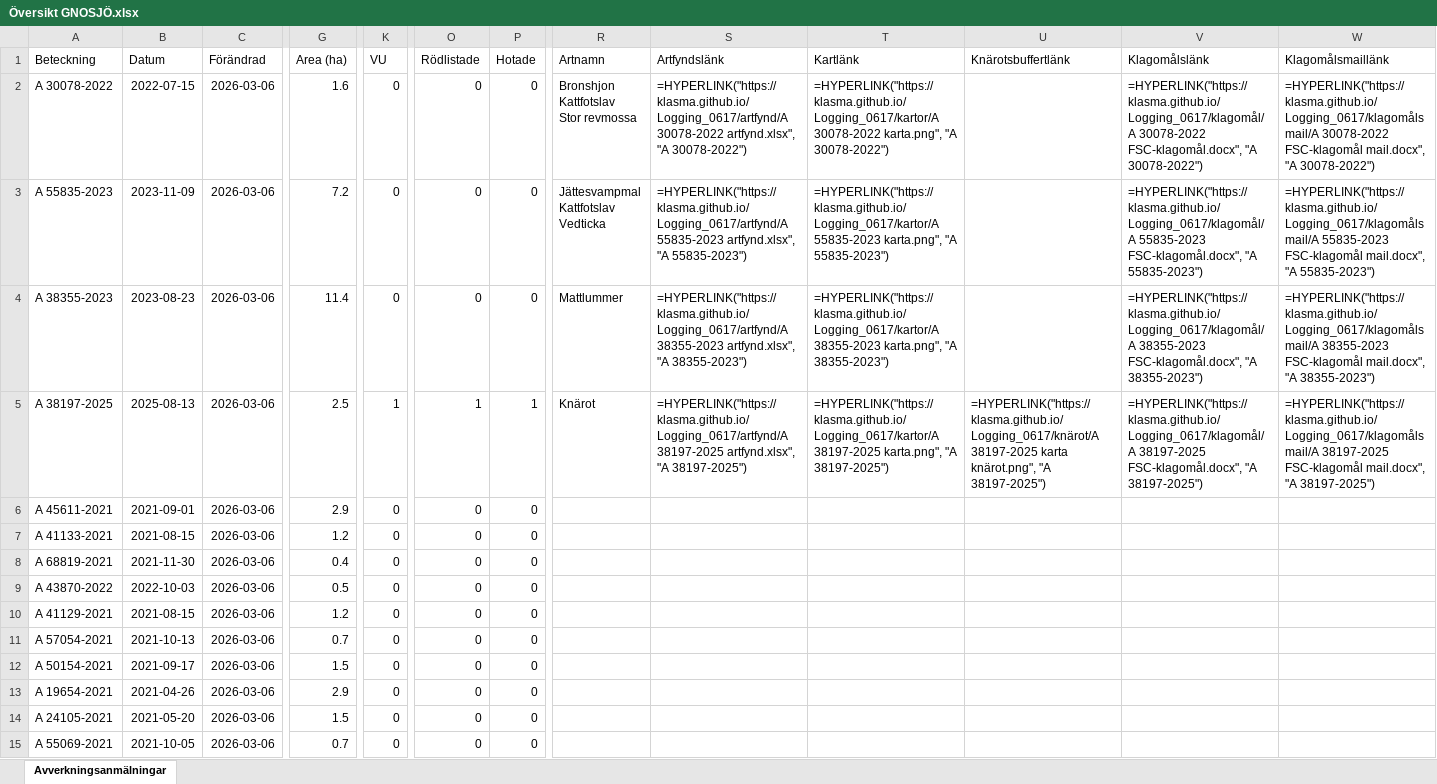
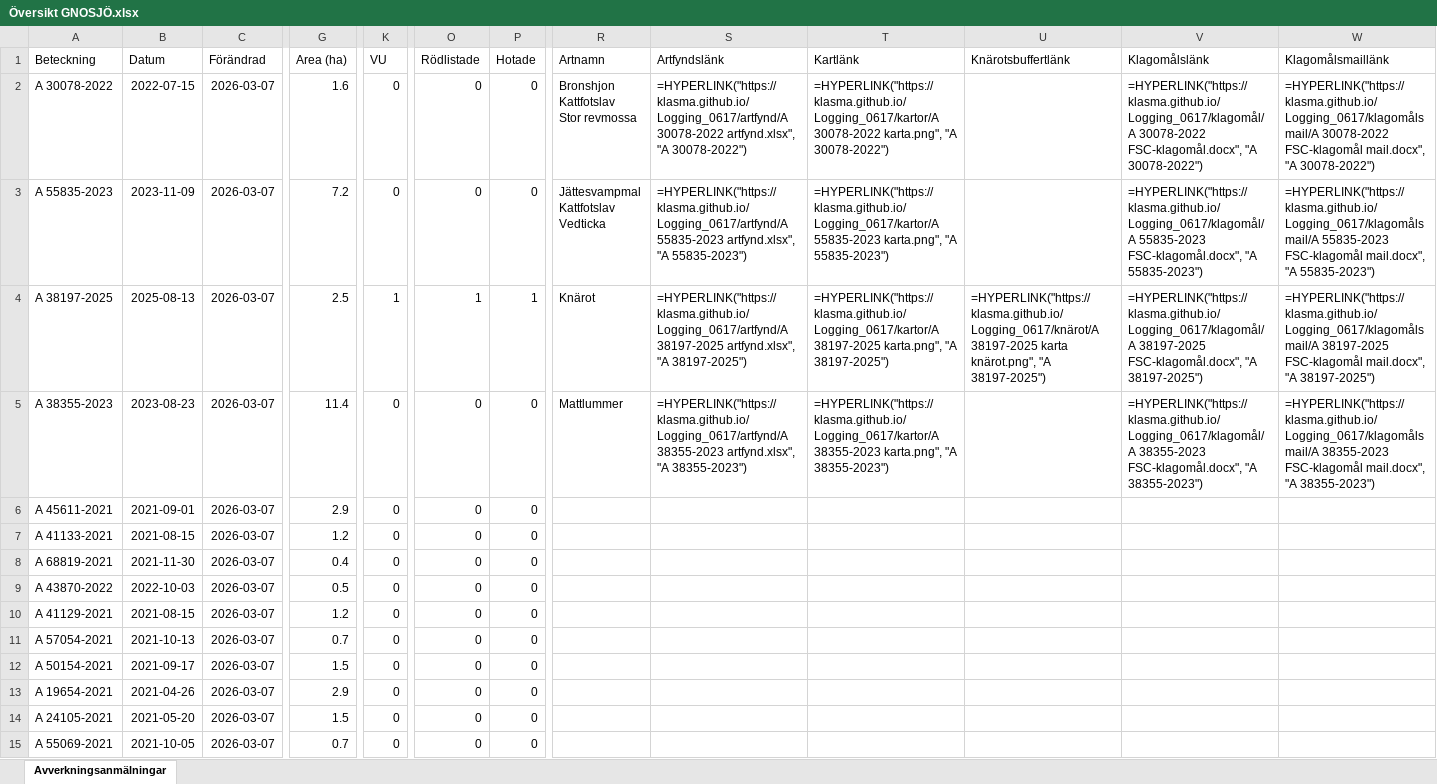
Before and after one commit to klasma/Logging_0617, an Excel workbook: Översikt GNOSJÖ.xlsx, sheet Avverkningsanmälningar, drawn as a sheet; only a part is shown, gaps mark what is left out; values as stored, in another font and other column widths than the file's, no borders; formulas without a stored value are shown as written; the diff covers the shown part only; the diff names each change by its address in the sheet, - before the commit and + after, or states it on an @@ line.

```diff
--- a/Översikt GNOSJÖ.xlsx (sheet Avverkningsanmälningar)
+++ b/Översikt GNOSJÖ.xlsx (sheet Avverkningsanmälningar)
-C2:C15 (Förändrad): 2026-03-06
+C2:C15 (Förändrad): 2026-03-07
-A4 (Beteckning): A 38355-2023
+A4 (Beteckning): A 38197-2025
-B4 (Datum): 2023-08-23
+B4 (Datum): 2025-08-13
-G4 (Area (ha)): 11.4
+G4 (Area (ha)): 2.5
-K4 (VU): 0
+K4 (VU): 1
-O4 (Rödlistade): 0
+O4 (Rödlistade): 1
-P4 (Hotade): 0
+P4 (Hotade): 1
-R4 (Artnamn): Mattlummer
+R4 (Artnamn): Knärot
-S4 (Artfyndslänk): =HYPERLINK("https://klasma.github.io/Logging_0617/artfynd/A 38355-2023 artfynd.xlsx", "A 38355-2023")
+S4 (Artfyndslänk): =HYPERLINK("https://klasma.github.io/Logging_0617/artfynd/A 38197-2025 artfynd.xlsx", "A 38197-2025")
-T4 (Kartlänk): =HYPERLINK("https://klasma.github.io/Logging_0617/kartor/A 38355-2023 karta.png", "A 38355-2023")
+T4 (Kartlänk): =HYPERLINK("https://klasma.github.io/Logging_0617/kartor/A 38197-2025 karta.png", "A 38197-2025")
-U4 (Knärotsbuffertlänk): (empty)
+U4 (Knärotsbuffertlänk): =HYPERLINK("https://klasma.github.io/Logging_0617/knärot/A 38197-2025 karta knärot.png", "A 38197-2025")
-V4 (Klagomålslänk): =HYPERLINK("https://klasma.github.io/Logging_0617/klagomål/A 38355-2023 FSC-klagomål.docx", "A 38355-2023")
+V4 (Klagomålslänk): =HYPERLINK("https://klasma.github.io/Logging_0617/klagomål/A 38197-2025 FSC-klagomål.docx", "A 38197-2025")
-W4 (Klagomålsmaillänk): =HYPERLINK("https://klasma.github.io/Logging_0617/klagomålsmail/A 38355-2023 FSC-klagomål mail.docx", "A 38355-2023")
+W4 (Klagomålsmaillänk): =HYPERLINK("https://klasma.github.io/Logging_0617/klagomålsmail/A 38197-2025 FSC-klagomål mail.docx", "A 38197-2025")
-A5 (Beteckning): A 38197-2025
+A5 (Beteckning): A 38355-2023
-B5 (Datum): 2025-08-13
+B5 (Datum): 2023-08-23
-G5 (Area (ha)): 2.5
+G5 (Area (ha)): 11.4
-K5 (VU): 1
+K5 (VU): 0
-O5 (Rödlistade): 1
+O5 (Rödlistade): 0
-P5 (Hotade): 1
+P5 (Hotade): 0
-R5 (Artnamn): Knärot
+R5 (Artnamn): Mattlummer
-S5 (Artfyndslänk): =HYPERLINK("https://klasma.github.io/Logging_0617/artfynd/A 38197-2025 artfynd.xlsx", "A 38197-2025")
+S5 (Artfyndslänk): =HYPERLINK("https://klasma.github.io/Logging_0617/artfynd/A 38355-2023 artfynd.xlsx", "A 38355-2023")
-T5 (Kartlänk): =HYPERLINK("https://klasma.github.io/Logging_0617/kartor/A 38197-2025 karta.png", "A 38197-2025")
+T5 (Kartlänk): =HYPERLINK("https://klasma.github.io/Logging_0617/kartor/A 38355-2023 karta.png", "A 38355-2023")
-U5 (Knärotsbuffertlänk): =HYPERLINK("https://klasma.github.io/Logging_0617/knärot/A 38197-2025 karta knärot.png", "A 38197-2025")
+U5 (Knärotsbuffertlänk): (empty)
-V5 (Klagomålslänk): =HYPERLINK("https://klasma.github.io/Logging_0617/klagomål/A 38197-2025 FSC-klagomål.docx", "A 38197-2025")
+V5 (Klagomålslänk): =HYPERLINK("https://klasma.github.io/Logging_0617/klagomål/A 38355-2023 FSC-klagomål.docx", "A 38355-2023")
-W5 (Klagomålsmaillänk): =HYPERLINK("https://klasma.github.io/Logging_0617/klagomålsmail/A 38197-2025 FSC-klagomål mail.docx", "A 38197-2025")
+W5 (Klagomålsmaillänk): =HYPERLINK("https://klasma.github.io/Logging_0617/klagomålsmail/A 38355-2023 FSC-klagomål mail.docx", "A 38355-2023")
```
Also changed, not shown: 926 edited cells elsewhere in this sheet, artfynd/A 30078-2022 artfynd.xlsx, artfynd/A 38197-2025 artfynd.xlsx, 19 other files.
